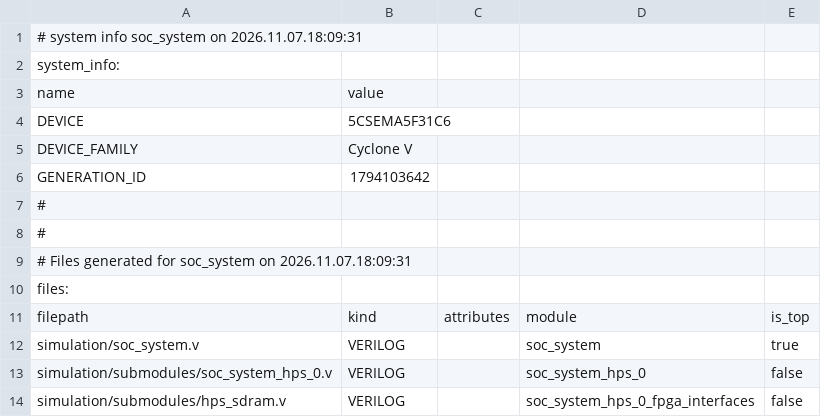
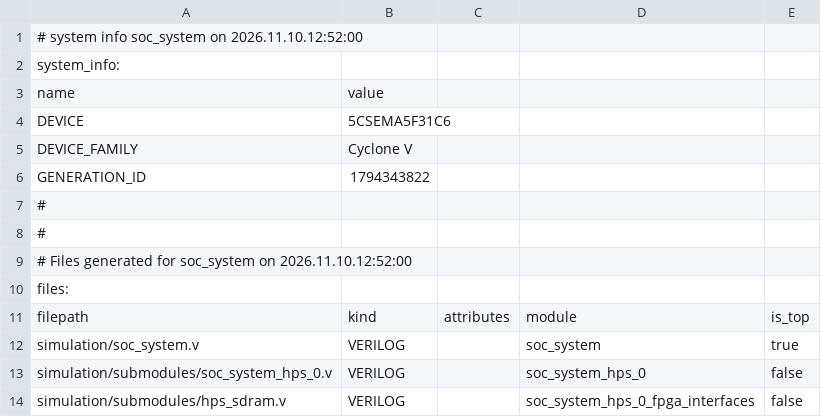
Before and after one commit to imposiblaa/DE1-SoC-VGA, a CSV file: ip/soc_system/soc_system.csv, drawn as a sheet; only a part is shown.

```diff
--- a/ip/soc_system/soc_system.csv
+++ b/ip/soc_system/soc_system.csv
@@ -1,2 +1,2 @@
-# system info soc_system on 2026.11.07.18:09:31
+# system info soc_system on 2026.11.10.12:52:00
 system_info:
@@ -5,6 +5,6 @@ DEVICE,5CSEMA5F31C6
 DEVICE_FAMILY,Cyclone V
-GENERATION_ID,1794103642
+GENERATION_ID,1794343822
 #
 #
-# Files generated for soc_system on 2026.11.07.18:09:31
+# Files generated for soc_system on 2026.11.10.12:52:00
 files:
```
Also changed, not shown: 27 other files.
